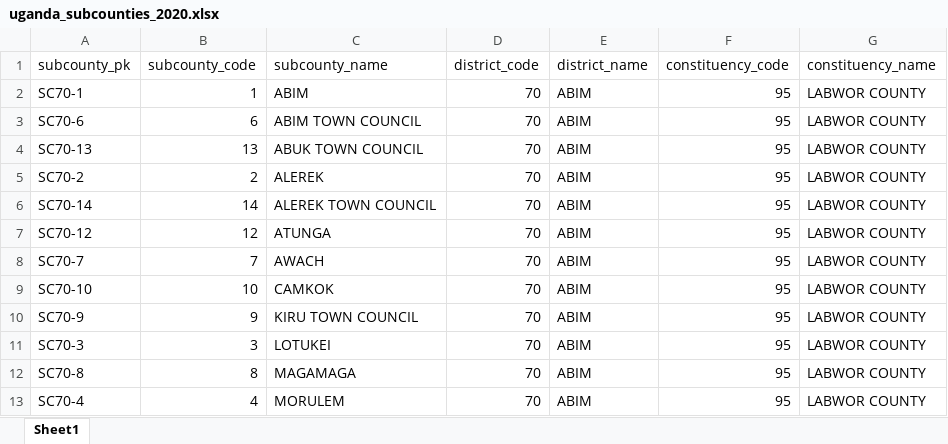
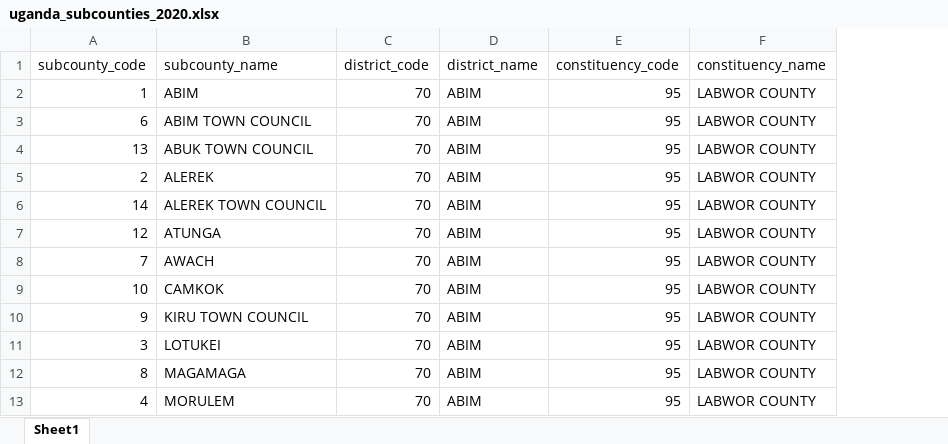
Before and after one commit to Uganda-Open-Data/kalulu, an Excel workbook: subcounty_lookup/uganda_subcounties_2020.xlsx, sheet Sheet1, drawn as a sheet; only a part is shown; values as stored, in another font and other column widths than the file's, no borders; the diff names each change by its address in the sheet, - before the commit and + after, or states it on an @@ line.

Commit message:
Removed subcounty_pk column from subcounty lookup files

```diff
--- a/subcounty_lookup/uganda_subcounties_2020.xlsx (sheet Sheet1)
+++ b/subcounty_lookup/uganda_subcounties_2020.xlsx (sheet Sheet1)
-column A (subcounty_pk), rows 2-13: SC70-1 | SC70-6 | SC70-13 | SC70-2 | SC70-14 | SC70-12 | SC70-7 | SC70-10 | SC70-9 | SC70-3 | SC70-8 | SC70-4
```
Also changed, not shown: 2 other files.
